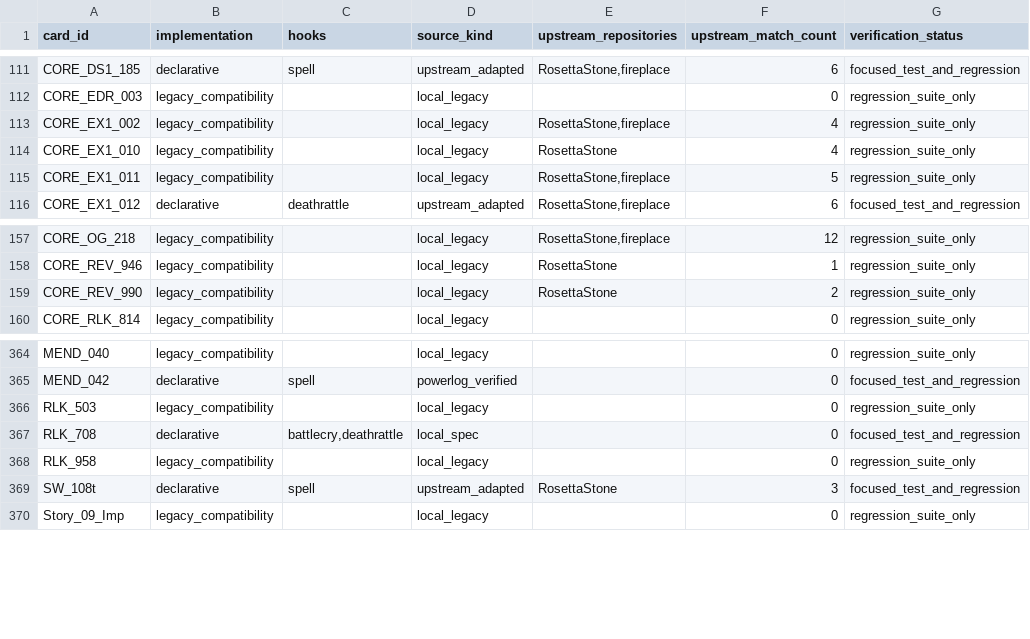
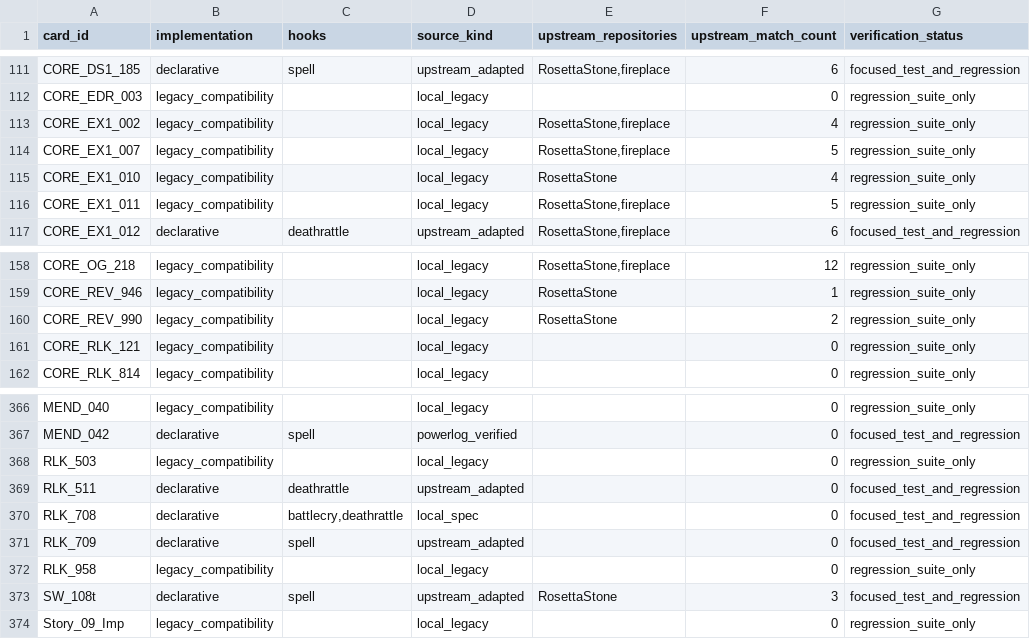
Before and after one commit to luentong/lushi, a CSV file: reports/card_rule_manifest.csv, drawn as a sheet; only a part is shown, gaps mark what is left out.

```diff
--- a/reports/card_rule_manifest.csv
+++ b/reports/card_rule_manifest.csv
@@ -113,2 +113,3 @@ CORE_EDR_003,legacy_compatibility,,local_legacy,,0,regression_suite_only
 CORE_EX1_002,legacy_compatibility,,local_legacy,"RosettaStone,fireplace",4,regression_suite_only
+CORE_EX1_007,legacy_compatibility,,local_legacy,"RosettaStone,fireplace",5,regression_suite_only
 CORE_EX1_010,legacy_compatibility,,local_legacy,RosettaStone,4,regression_suite_only
@@ -159,2 +160,3 @@ CORE_REV_946,legacy_compatibility,,local_legacy,RosettaStone,1,regression_suite_
 CORE_REV_990,legacy_compatibility,,local_legacy,RosettaStone,2,regression_suite_only
+CORE_RLK_121,legacy_compatibility,,local_legacy,,0,regression_suite_only
 CORE_RLK_814,legacy_compatibility,,local_legacy,,0,regression_suite_only
@@ -366,3 +368,5 @@ MEND_042,declarative,spell,powerlog_verified,,0,focused_test_and_regression
 RLK_503,legacy_compatibility,,local_legacy,,0,regression_suite_only
+RLK_511,declarative,deathrattle,upstream_adapted,,0,focused_test_and_regression
 RLK_708,declarative,"battlecry,deathrattle",local_spec,,0,focused_test_and_regression
+RLK_709,declarative,spell,upstream_adapted,,0,focused_test_and_regression
 RLK_958,legacy_compatibility,,local_legacy,,0,regression_suite_only
```
Also changed, not shown: reports/standard_migration_queue.csv, reports/standard_rule_coverage.csv, 6 other files.
